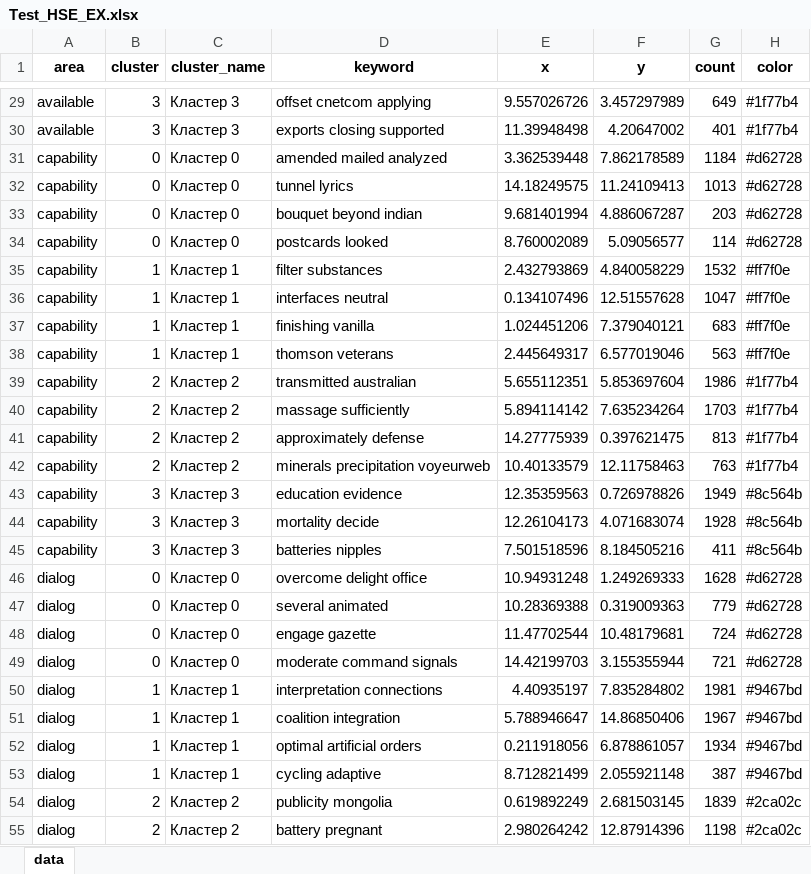
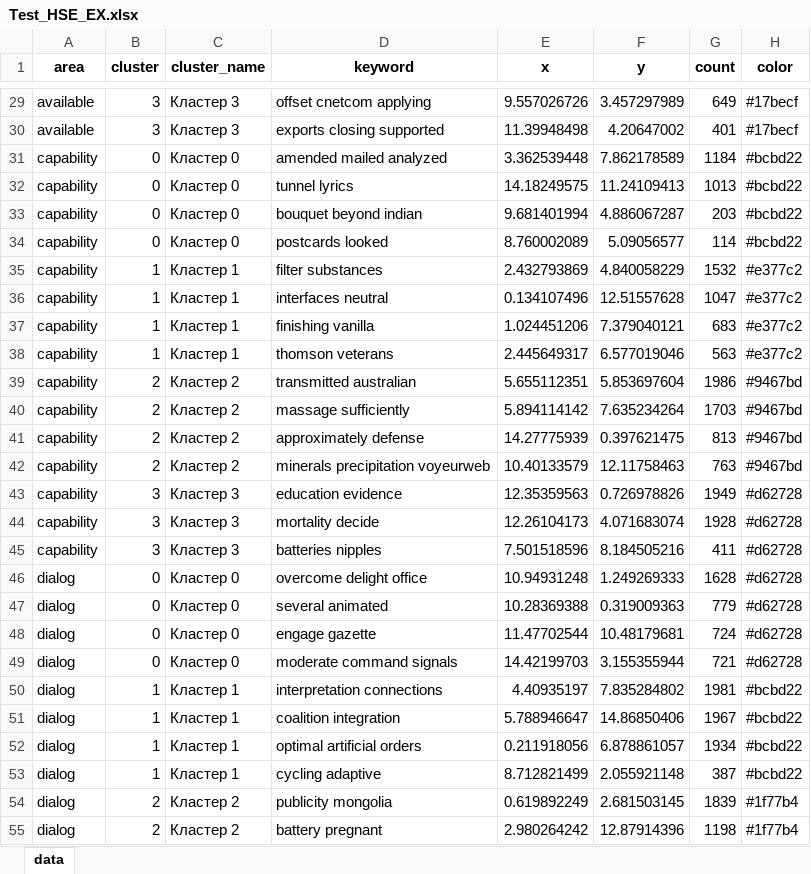
Before and after one commit to yarniii/HSE_TE, an Excel workbook: Test_HSE_EX.xlsx, sheet data, drawn as a sheet; only a part is shown, gaps mark what is left out; values as stored, in another font and other column widths than the file's, no borders; the diff covers the shown part only; the diff names each change by its address in the sheet, - before the commit and + after, or states it on an @@ line.

```diff
--- a/Test_HSE_EX.xlsx (sheet data)
+++ b/Test_HSE_EX.xlsx (sheet data)
-H29:H30 (color): #1f77b4
+H29:H30 (color): #17becf
-H31:H34 (color): #d62728
+H31:H34 (color): #bcbd22
-H35:H38 (color): #ff7f0e
+H35:H38 (color): #e377c2
-H39:H42 (color): #1f77b4
+H39:H42 (color): #9467bd
-H43:H45 (color): #8c564b
+H43:H45 (color): #d62728
-H50:H53 (color): #9467bd
+H50:H53 (color): #bcbd22
-H54:H55 (color): #2ca02c
+H54:H55 (color): #1f77b4
```
Also changed, not shown: 178 edited cells elsewhere in this sheet, 16 other files.
